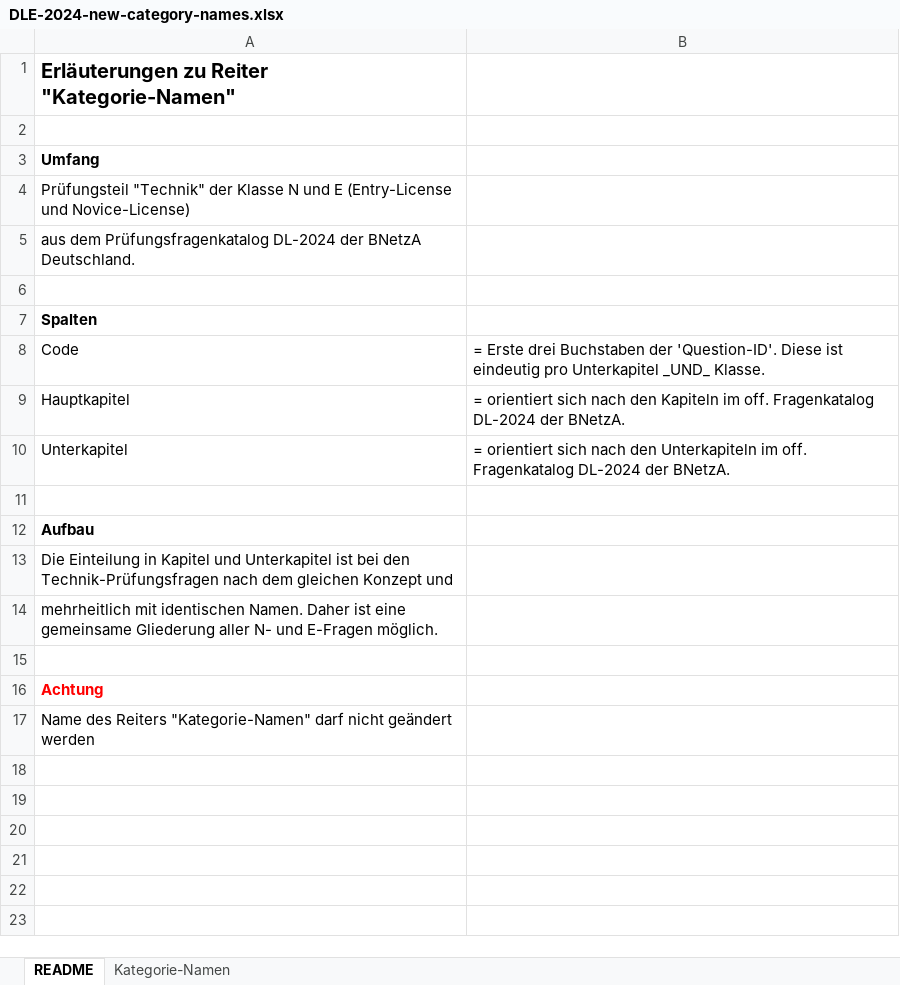
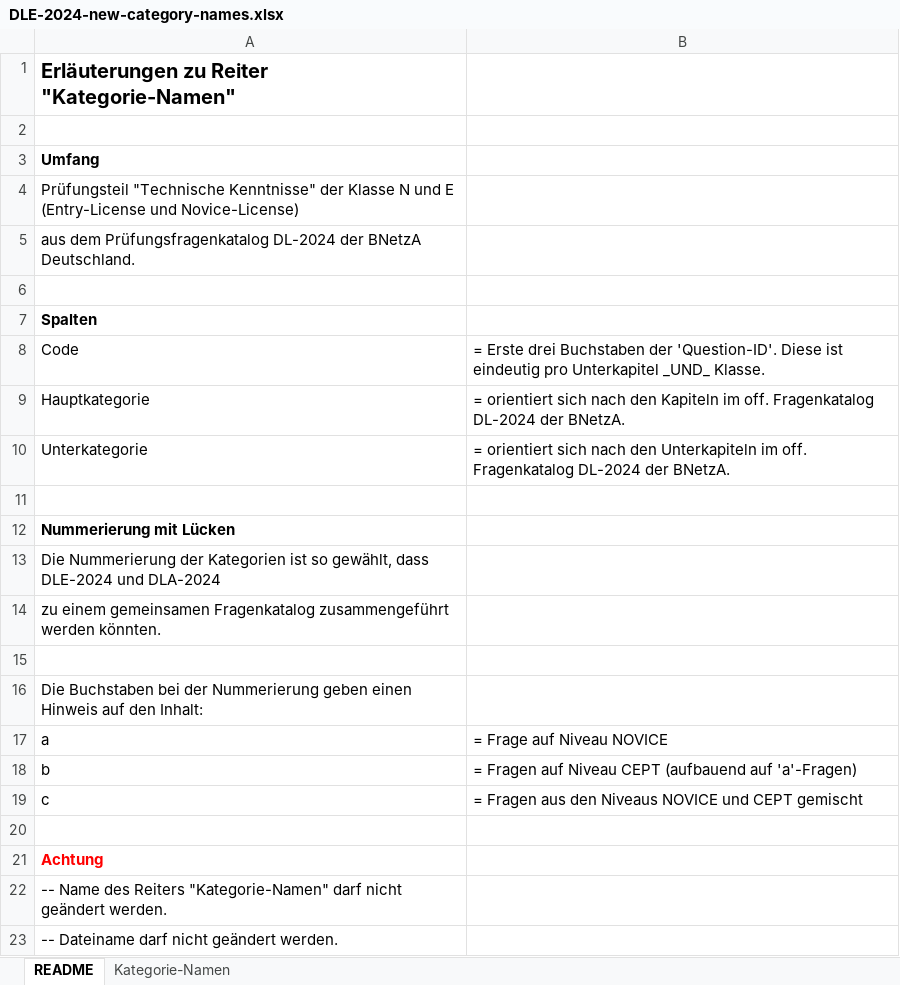
Before and after one commit to IG-AfuA/database-toolkit, an Excel workbook: input-files/new-category-names/DLE-2024-new-category-names.xlsx, sheet README, drawn as a sheet; values as stored, in another font and other column widths than the file's, no borders; addresses are those after the commit; the diff names each change by its address in the sheet, - before the commit and + after, or states it on an @@ line.

Commit message:
Excels mit neuen Kategorie-Namen für DL-2024

```diff
--- a/input-files/new-category-names/DLE-2024-new-category-names.xlsx (sheet README)
+++ b/input-files/new-category-names/DLE-2024-new-category-names.xlsx (sheet README)
-A4: Prüfungsteil "Technik" der Klasse…
+A4: Prüfungsteil "Technische Kenntnisse" der Klasse…
-A9: Hauptkapitel
+A9: Hauptkategorie
-A10: Unterkapitel
+A10: Unterkategorie
-A12: Aufbau
+A12: Nummerierung mit Lücken
-A13: Die Einteilung in Kapitel und Unterkapitel ist bei den Technik-Prüfungsfragen nach dem gleichen Konzept und
+A13: Die Nummerierung der Kategorien ist so gewählt, dass DLE-2024 und DLA-2024
-A14: mehrheitlich mit identischen Namen. Daher ist eine gemeinsame Gliederung aller N- und E-Fragen möglich.
+A14: zu einem gemeinsamen Fragenkatalog zusammengeführt werden könnten.
+row 15: (empty)
+row 16: Die Buchstaben bei der Nummerierung geben einen Hinweis auf den Inhalt:
+row 17: a | = Frage auf Niveau NOVICE
+row 18: b | = Fragen auf Niveau CEPT (aufbauend auf 'a'-Fragen)
+row 19: c | = Fragen aus den Niveaus NOVICE und CEPT gemischt
-A22: Name des Reiters "Kategorie-Namen" darf nicht geändert werden
+A22: -- Name des Reiters "Kategorie-Namen" darf nicht geändert werden.
+row 23: -- Dateiname darf nicht geändert werden.
```
Also changed, not shown: sheet Kategorie-Namen, 1 other file.
